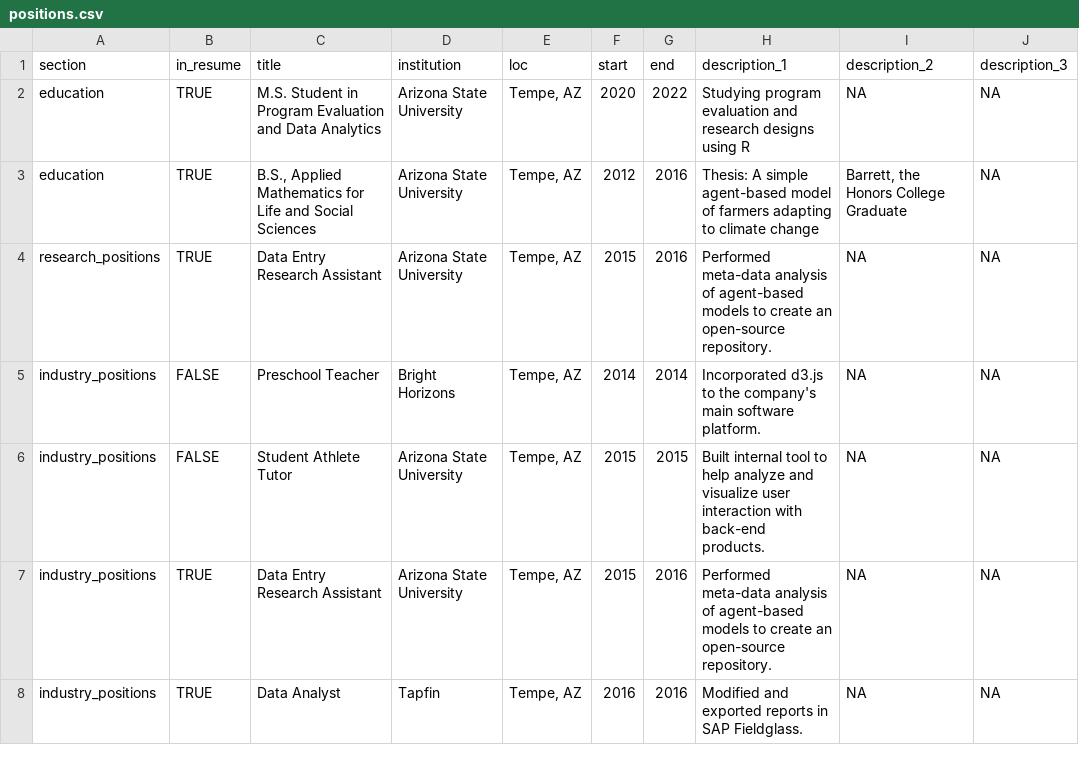
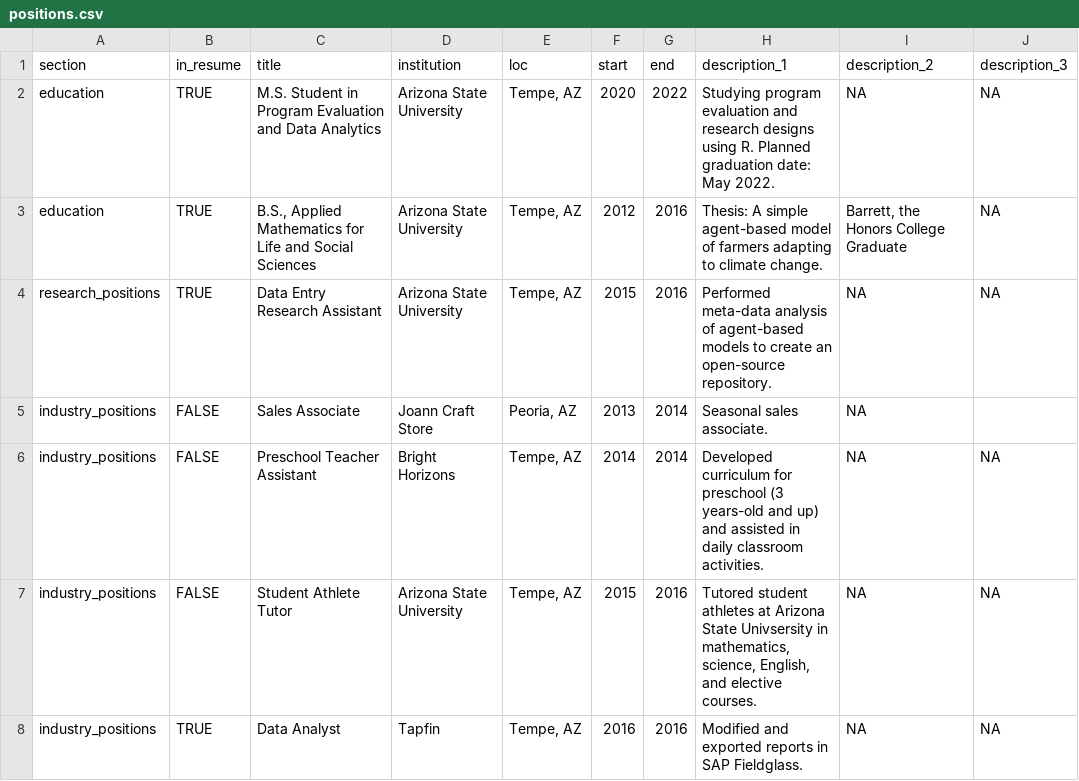
Before and after one commit to RachNicely/cv, a CSV file: positions.csv, drawn as a sheet; only a part is shown; the diff covers the shown part only.

```diff
--- a/positions.csv
+++ b/positions.csv
@@ -1,8 +1,8 @@
 section,in_resume,title,institution,loc,start,end,description_1,description_2,description_3
-education,TRUE,M.S. Student in Program Evaluation and Data Analytics,Arizona State University,"Tempe, AZ",2020,2022,Studying program evaluation and research designs using R,NA,NA
-education,TRUE,"B.S., Applied Mathematics for Life and Social Sciences",Arizona State University,"Tempe, AZ",2012,2016,Thesis: A simple agent-based model of farmers adapting to climate change,"Barrett, the Honors College Graduate",NA
+education,TRUE,M.S. Student in Program Evaluation and Data Analytics,Arizona State University,"Tempe, AZ",2020,2022,Studying program evaluation and research designs using R. Planned graduation date: May 2022.,NA,NA
+education,TRUE,"B.S., Applied Mathematics for Life and Social Sciences",Arizona State University,"Tempe, AZ",2012,2016,Thesis: A simple agent-based model of farmers adapting to climate change.,"Barrett, the Honors College Graduate",NA
 research_positions,TRUE,Data Entry Research Assistant,Arizona State University,"Tempe, AZ",2015,2016,Performed meta-data analysis of agent-based models to create an open-source repository. ,NA,NA
-industry_positions,FALSE,Preschool Teacher,Bright Horizons,"Tempe, AZ",2014,2014,Incorporated d3.js to the company's main software platform.,NA,NA
-industry_positions,FALSE,Student Athlete Tutor,Arizona State University,"Tempe, AZ",2015,2015,Built internal tool to help analyze and visualize user interaction with back-end products.,NA,NA
-industry_positions,TRUE,Data Entry Research Assistant,Arizona State University,"Tempe, AZ",2015,2016,Performed meta-data analysis of agent-based models to create an open-source repository. ,NA,NA
+industry_positions,FALSE,Sales Associate,Joann Craft Store,"Peoria, AZ",2013,2014,Seasonal sales associate.,NA,
+industry_positions,FALSE,Preschool Teacher Assistant,Bright Horizons,"Tempe, AZ",2014,2014,Developed curriculum for preschool (3 years-old and up) and assisted in daily classroom activities.,NA,NA
+industry_positions,FALSE,Student Athlete Tutor,Arizona State University,"Tempe, AZ",2015,2016,"Tutored student athletes at Arizona State Univsersity in mathematics, science, English, and elective courses.",NA,NA
 industry_positions,TRUE,Data Analyst,Tapfin,"Tempe, AZ",2016,2016,Modified and exported reports in SAP Fieldglass.,NA,NA
```
Also changed, not shown: 1 added row and 3 edited cells elsewhere in this file, 2 other files.
